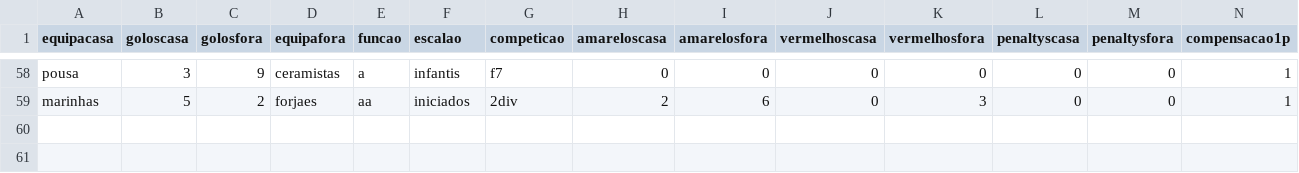
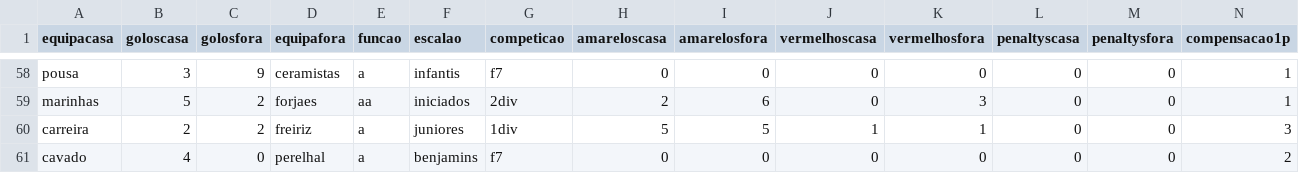
Before and after one commit to HugoRochartk/RefereeAnalysis, a CSV file: datasets/statsref2324.csv, drawn as a sheet; only a part is shown, gaps mark what is left out; rows hold the shown columns only; the diff names each change by its address in the sheet, - before the commit and + after, or states it on an @@ line.

Commit message:
upd

```diff
--- a/datasets/statsref2324.csv
+++ b/datasets/statsref2324.csv
+row 60: carreira | 2 | 2 | freiriz | a | juniores | 1div | 5 | 5 | 1 | 1 | 0 | 0 | 3
+row 61: cavado | 4 | 0 | perelhal | a | benjamins | f7 | 0 | 0 | 0 | 0 | 0 | 0 | 2
```
